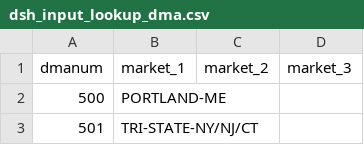
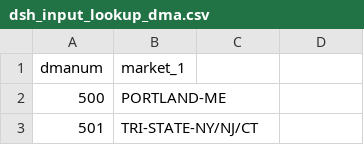
Before and after one commit to truesightconsulting/kohls, a CSV file: admin/dsh/dsh_input_lookup_dma.csv, drawn as a sheet; only a part is shown; the diff names each change by its address in the sheet, - before the commit and + after, or states it on an @@ line.

Commit message:
fix bugs for the input files

```diff
--- a/admin/dsh/dsh_input_lookup_dma.csv
+++ b/admin/dsh/dsh_input_lookup_dma.csv
-C1: market_2
+C1: (empty)
-D1: market_3
+D1: (empty)
```
Also changed, not shown: admin/dsh/dsh_input_lookup_var.csv, admin/dsh/dsh_input_setup_drilldown.csv, 1 other file.
